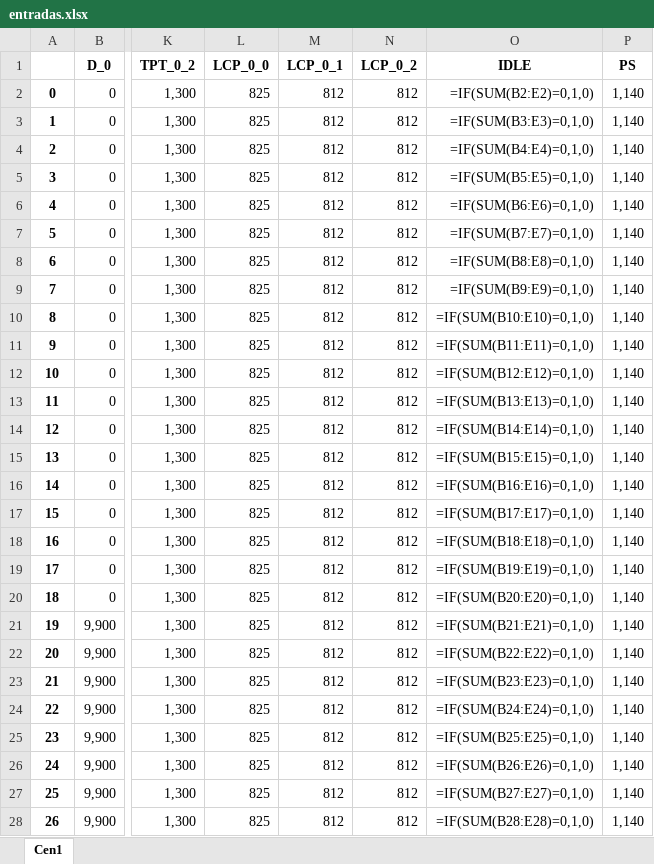
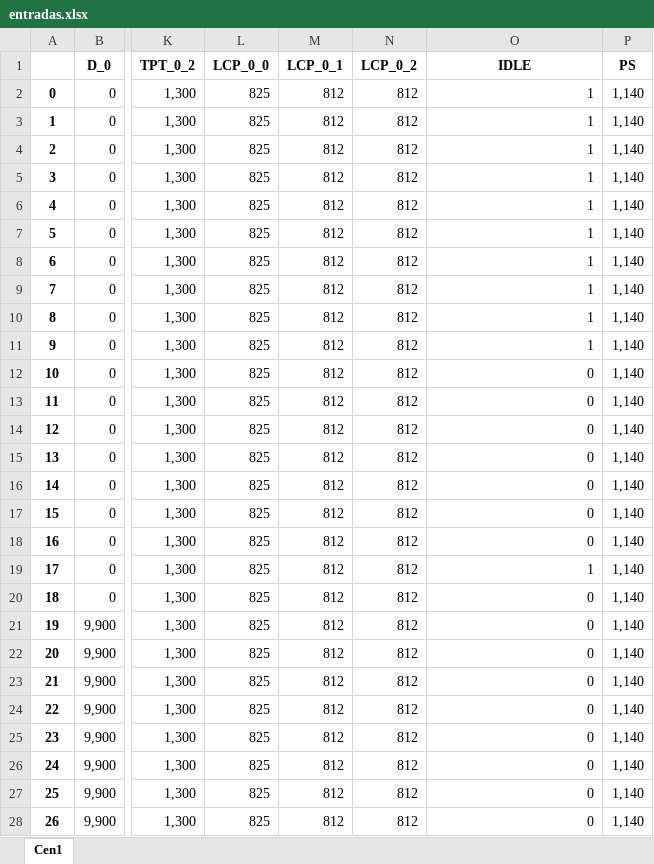
Before and after one commit to gbcfreitas/LNGinventoryopt, an Excel workbook: entradas/entradas.xlsx, sheet Cen1, drawn as a sheet; only a part is shown, gaps mark what is left out; values as stored, in another font and other column widths than the file's, no borders; formulas without a stored value are shown as written; the diff covers the shown part only; the diff names each change by its address in the sheet, - before the commit and + after, or states it on an @@ line.

```diff
--- a/entradas/entradas.xlsx (sheet Cen1)
+++ b/entradas/entradas.xlsx (sheet Cen1)
-O2 (IDLE): =IF(SUM(B2:E2)=0,1,0)
+O2 (IDLE): 1
-O3 (IDLE): =IF(SUM(B3:E3)=0,1,0)
+O3 (IDLE): 1
-O4 (IDLE): =IF(SUM(B4:E4)=0,1,0)
+O4 (IDLE): 1
-O5 (IDLE): =IF(SUM(B5:E5)=0,1,0)
+O5 (IDLE): 1
-O6 (IDLE): =IF(SUM(B6:E6)=0,1,0)
+O6 (IDLE): 1
-O7 (IDLE): =IF(SUM(B7:E7)=0,1,0)
+O7 (IDLE): 1
-O8 (IDLE): =IF(SUM(B8:E8)=0,1,0)
+O8 (IDLE): 1
-O9 (IDLE): =IF(SUM(B9:E9)=0,1,0)
+O9 (IDLE): 1
-O10 (IDLE): =IF(SUM(B10:E10)=0,1,0)
+O10 (IDLE): 1
-O11 (IDLE): =IF(SUM(B11:E11)=0,1,0)
+O11 (IDLE): 1
-O12 (IDLE): =IF(SUM(B12:E12)=0,1,0)
+O12 (IDLE): 0
-O13 (IDLE): =IF(SUM(B13:E13)=0,1,0)
+O13 (IDLE): 0
-O14 (IDLE): =IF(SUM(B14:E14)=0,1,0)
+O14 (IDLE): 0
-O15 (IDLE): =IF(SUM(B15:E15)=0,1,0)
+O15 (IDLE): 0
-O16 (IDLE): =IF(SUM(B16:E16)=0,1,0)
+O16 (IDLE): 0
-O17 (IDLE): =IF(SUM(B17:E17)=0,1,0)
+O17 (IDLE): 0
-O18 (IDLE): =IF(SUM(B18:E18)=0,1,0)
+O18 (IDLE): 0
-O19 (IDLE): =IF(SUM(B19:E19)=0,1,0)
+O19 (IDLE): 1
-O20 (IDLE): =IF(SUM(B20:E20)=0,1,0)
+O20 (IDLE): 0
-O21 (IDLE): =IF(SUM(B21:E21)=0,1,0)
+O21 (IDLE): 0
-O22 (IDLE): =IF(SUM(B22:E22)=0,1,0)
+O22 (IDLE): 0
-O23 (IDLE): =IF(SUM(B23:E23)=0,1,0)
+O23 (IDLE): 0
-O24 (IDLE): =IF(SUM(B24:E24)=0,1,0)
+O24 (IDLE): 0
-O25 (IDLE): =IF(SUM(B25:E25)=0,1,0)
+O25 (IDLE): 0
-O26 (IDLE): =IF(SUM(B26:E26)=0,1,0)
+O26 (IDLE): 0
-O27 (IDLE): =IF(SUM(B27:E27)=0,1,0)
+O27 (IDLE): 0
-O28 (IDLE): =IF(SUM(B28:E28)=0,1,0)
+O28 (IDLE): 0
```
Also changed, not shown: 174 edited cells elsewhere in this sheet, 24 other files.
